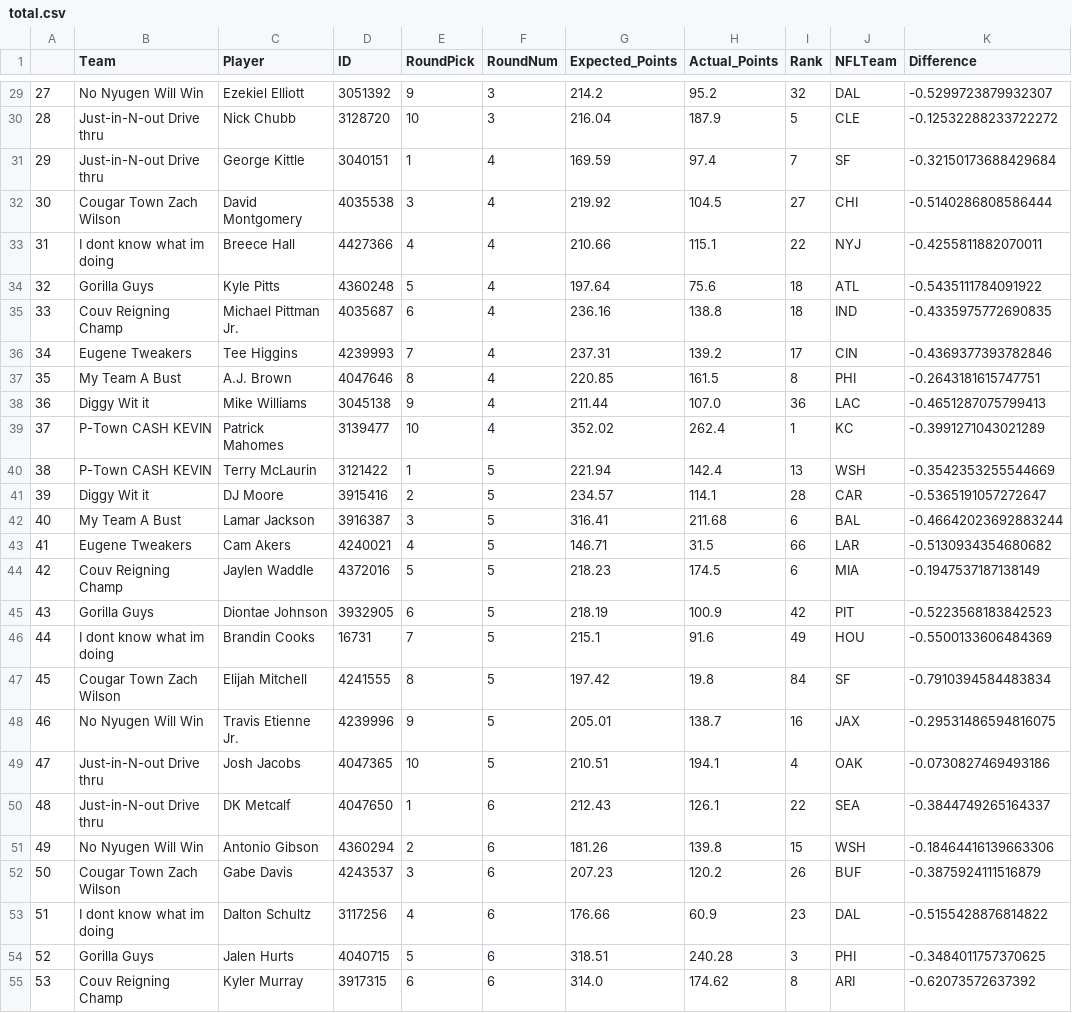
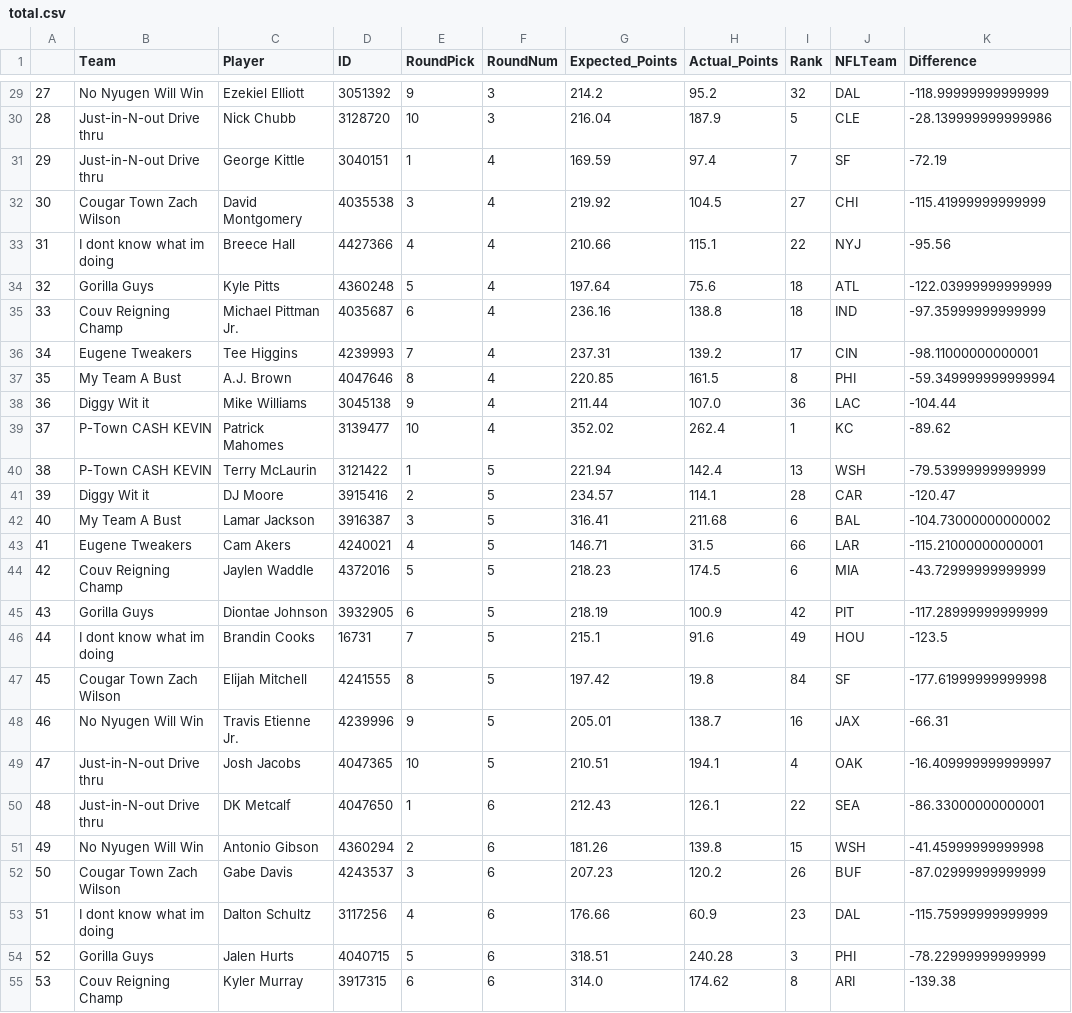
Before and after one commit to 98yangjames/fantasyapi, a CSV file: Data/total.csv, drawn as a sheet; only a part is shown, gaps mark what is left out; the diff covers the shown part only; the diff names each change by its address in the sheet, - before the commit and + after, or states it on an @@ line.

```diff
--- a/Data/total.csv
+++ b/Data/total.csv
-K29 (Difference): -0.5299723879932307
+K29 (Difference): -118.99999999999999
-K30 (Difference): -0.12532288233722272
+K30 (Difference): -28.139999999999986
-K31 (Difference): -0.32150173688429684
+K31 (Difference): -72.19
-K32 (Difference): -0.5140286808586444
+K32 (Difference): -115.41999999999999
-K33 (Difference): -0.4255811882070011
+K33 (Difference): -95.56
-K34 (Difference): -0.5435111784091922
+K34 (Difference): -122.03999999999999
-K35 (Difference): -0.4335975772690835
+K35 (Difference): -97.35999999999999
-K36 (Difference): -0.4369377393782846
+K36 (Difference): -98.11000000000001
-K37 (Difference): -0.2643181615747751
+K37 (Difference): -59.349999999999994
-K38 (Difference): -0.4651287075799413
+K38 (Difference): -104.44
-K39 (Difference): -0.3991271043021289
+K39 (Difference): -89.62
-K40 (Difference): -0.3542353255544669
+K40 (Difference): -79.53999999999999
-K41 (Difference): -0.5365191057272647
+K41 (Difference): -120.47
-K42 (Difference): -0.46642023692883244
+K42 (Difference): -104.73000000000002
-K43 (Difference): -0.5130934354680682
+K43 (Difference): -115.21000000000001
-K44 (Difference): -0.1947537187138149
+K44 (Difference): -43.72999999999999
-K45 (Difference): -0.5223568183842523
+K45 (Difference): -117.28999999999999
-K46 (Difference): -0.5500133606484369
+K46 (Difference): -123.5
-K47 (Difference): -0.7910394584483834
+K47 (Difference): -177.61999999999998
-K48 (Difference): -0.29531486594816075
+K48 (Difference): -66.31
-K49 (Difference): -0.0730827469493186
+K49 (Difference): -16.409999999999997
-K50 (Difference): -0.3844749265164337
+K50 (Difference): -86.33000000000001
-K51 (Difference): -0.18464416139663306
+K51 (Difference): -41.45999999999998
-K52 (Difference): -0.3875924111516879
+K52 (Difference): -87.02999999999999
-K53 (Difference): -0.5155428876814822
+K53 (Difference): -115.75999999999999
-K54 (Difference): -0.3484011757370625
+K54 (Difference): -78.22999999999999
-K55 (Difference): -0.62073572637392
+K55 (Difference): -139.38
```
Also changed, not shown: 1 removed row, 95 edited cells and row numbers in column A elsewhere in this file, Data/player_differences.csv, Data/player_points.csv, 7 other files.
